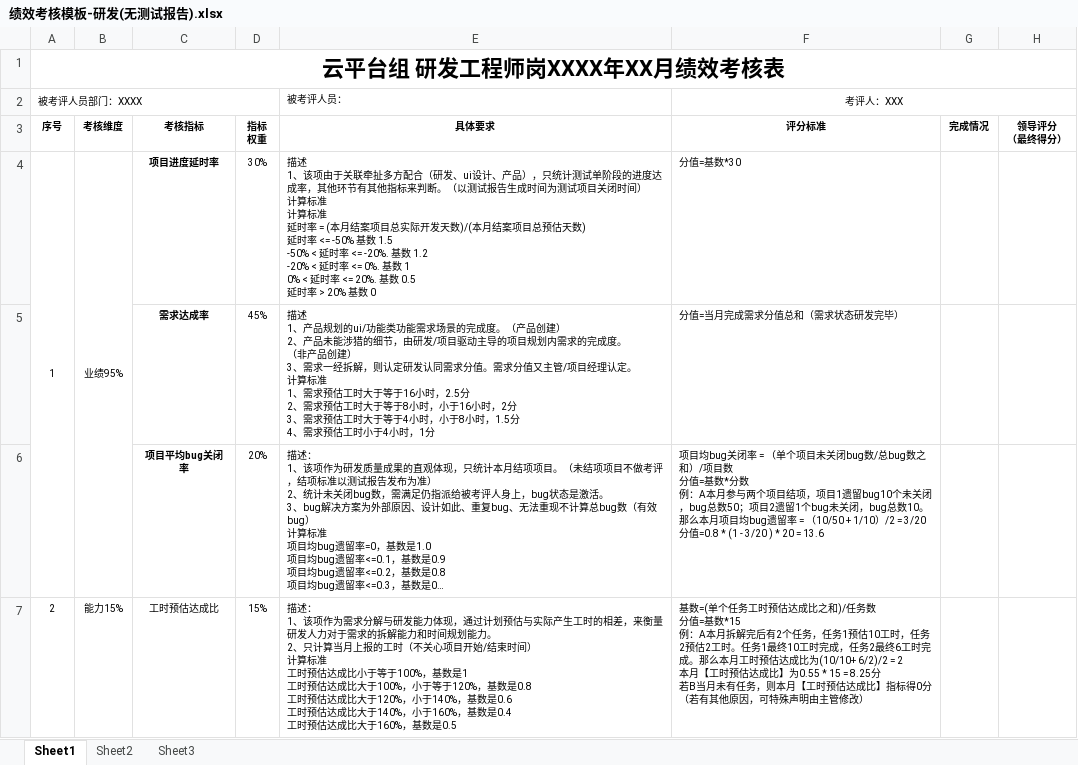
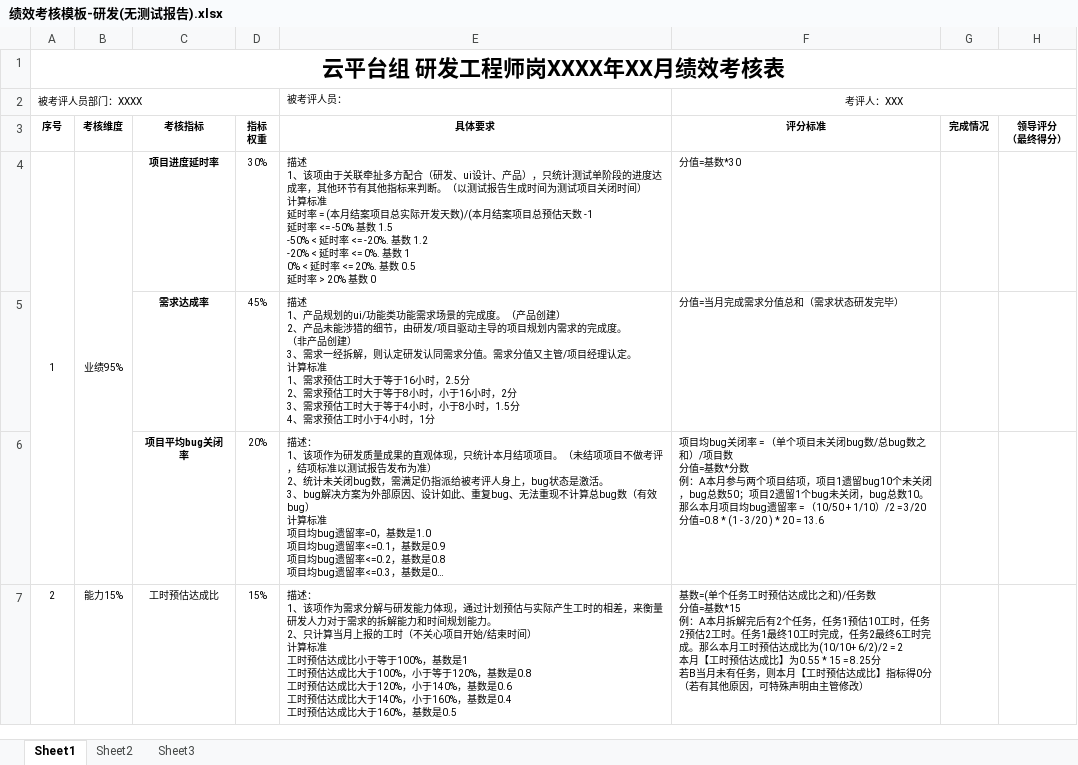
Before and after one commit to set55/kpi-bot, an Excel workbook: excel/绩效考核模板-研发(无测试报告).xlsx, sheet Sheet1, drawn as a sheet; only a part is shown; long unchanged cells end in …; values as stored, in another font and other column widths than the file's, no borders; ↵ is a line break in a cell; the diff names each change by its address in the sheet, - before the commit and + after, or states it on an @@ line.

```diff
--- a/excel/绩效考核模板-研发(无测试报告).xlsx (sheet Sheet1)
+++ b/excel/绩效考核模板-研发(无测试报告).xlsx (sheet Sheet1)
-E4: …算标准 ↵ 计算标准 ↵ 延时率 = (本月结案项目总实际开发天数)/(本月结案项目总预估天数) ↵ 延时率…
+E4: …算标准 ↵ 延时率 = (本月结案项目总实际开发天数)/(本月结案项目总预估天数 -1 ↵ 延时率…
```
Also changed, not shown: excel/绩效考核模板-测试.xlsx, excel/绩效考核模板-研发.xlsx, 5 other files.
